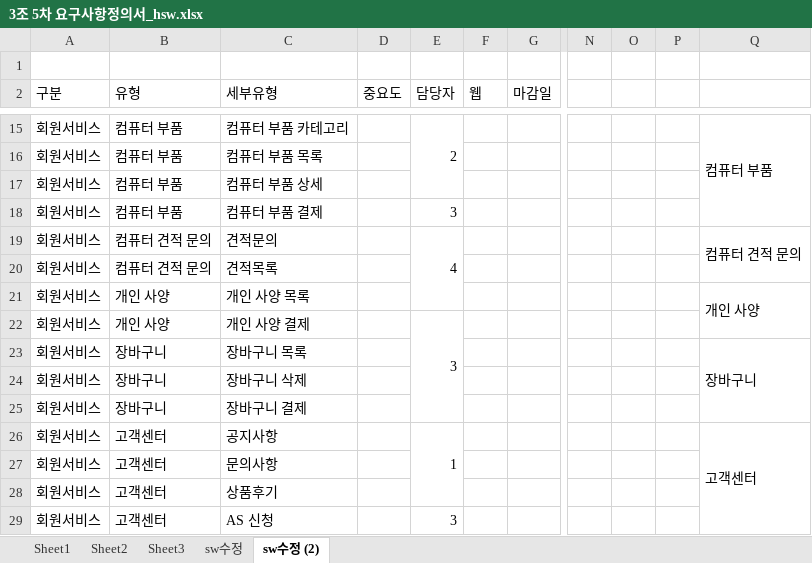
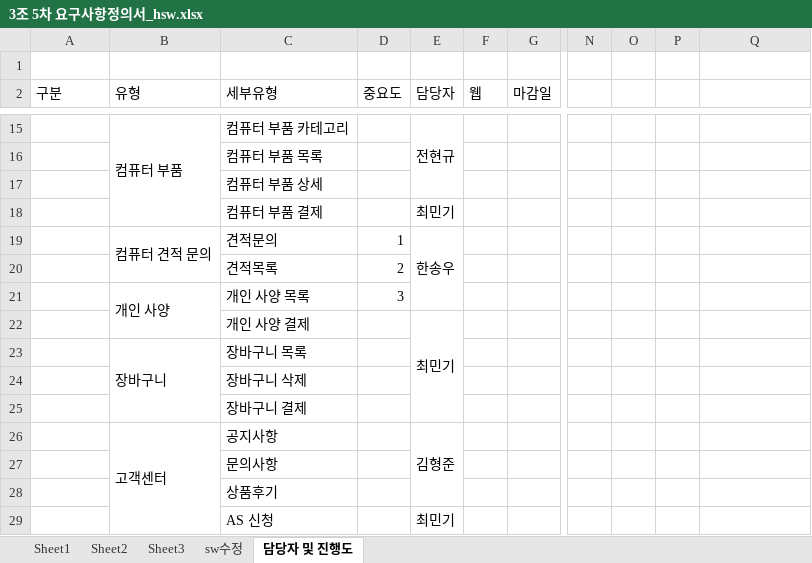
Before and after one commit to hhsw07/ezen-academy-projects, an Excel workbook: WebContent/발표/3조 5차 요구사항정의서_hsw.xlsx, sheet 담당자 및 진행도, drawn as a sheet; only a part is shown, gaps mark what is left out; values as stored, in another font and other column widths than the file's, no cell formats; charts and pictures not drawn; the diff covers the shown part only; the diff names each change by its address in the sheet, - before the commit and + after, or states it on an @@ line.

```diff
--- a/WebContent/발표/3조 5차 요구사항정의서_hsw.xlsx (sheet 담당자 및 진행도)
+++ b/WebContent/발표/3조 5차 요구사항정의서_hsw.xlsx (sheet 담당자 및 진행도)
-sheet tab: sw수정 (2)
+sheet tab: 담당자 및 진행도
-A15:A29 (구분): 회원서비스
+A15:A29 (구분): (empty)
+B15:B18 merged
-E15 (담당자): 2
+E15 (담당자): 전현규
-Q15: 컴퓨터 부품
+Q15: (empty)
-Q15:Q18 merged
-B16:B18 (유형): 컴퓨터 부품
+B16:B18 (유형): (empty)
-E18 (담당자): 3
+E18 (담당자): 최민기
+B19:B20 merged
-D19 (중요도): (empty)
+D19 (중요도): 1
-E19 (담당자): 4
+E19 (담당자): 한송우
-Q19: 컴퓨터 견적 문의
+Q19: (empty)
-Q19:Q20 merged
-B20 (유형): 컴퓨터 견적 문의
+B20 (유형): (empty)
-D20 (중요도): (empty)
+D20 (중요도): 2
+B21:B22 merged
-D21 (중요도): (empty)
+D21 (중요도): 3
-Q21: 개인 사양
+Q21: (empty)
-Q21:Q22 merged
-B22 (유형): 개인 사양
+B22 (유형): (empty)
-E22 (담당자): 3
+E22 (담당자): 최민기
+B23:B25 merged
-Q23: 장바구니
+Q23: (empty)
-Q23:Q25 merged
-B24:B25 (유형): 장바구니
+B24:B25 (유형): (empty)
+B26:B29 merged
-E26 (담당자): 1
+E26 (담당자): 김형준
-Q26: 고객센터
+Q26: (empty)
-Q26:Q29 merged
-B27:B29 (유형): 고객센터
+B27:B29 (유형): (empty)
-E29 (담당자): 3
+E29 (담당자): 최민기
```
Also changed, not shown: 81 edited cells and merged cells elsewhere in this sheet, cell formats, charts or pictures.
